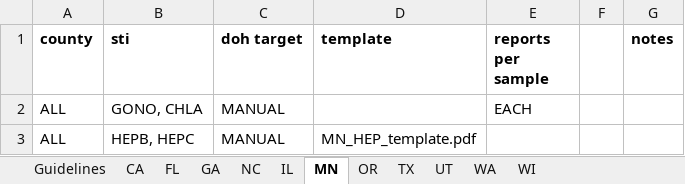
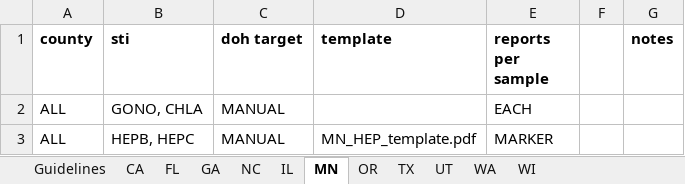
Before and after one commit to usbtl/sti-rules, an Excel workbook: rules/rules_states.xlsx, sheet MN, drawn as a sheet; values as stored, in another font and other column widths than the file's, no borders; the diff names each change by its address in the sheet, - before the commit and + after, or states it on an @@ line.

Commit message:
Expand reports per to each row

```diff
--- a/rules/rules_states.xlsx (sheet MN)
+++ b/rules/rules_states.xlsx (sheet MN)
-E3 (reports per sample): (empty)
+E3 (reports per sample): MARKER
```
Also changed, not shown: sheet TX, sheet IL, sheet NC, sheet FL, sheet OR, sheet GA, 1 more sheet.
